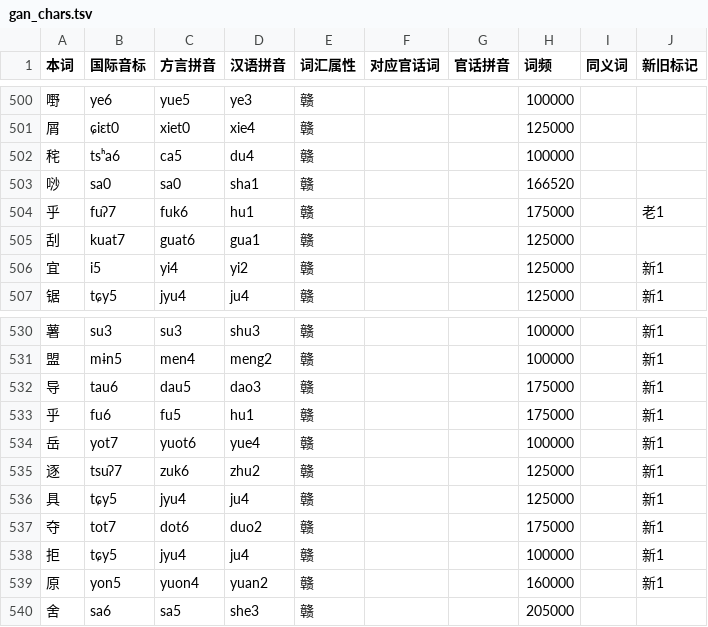
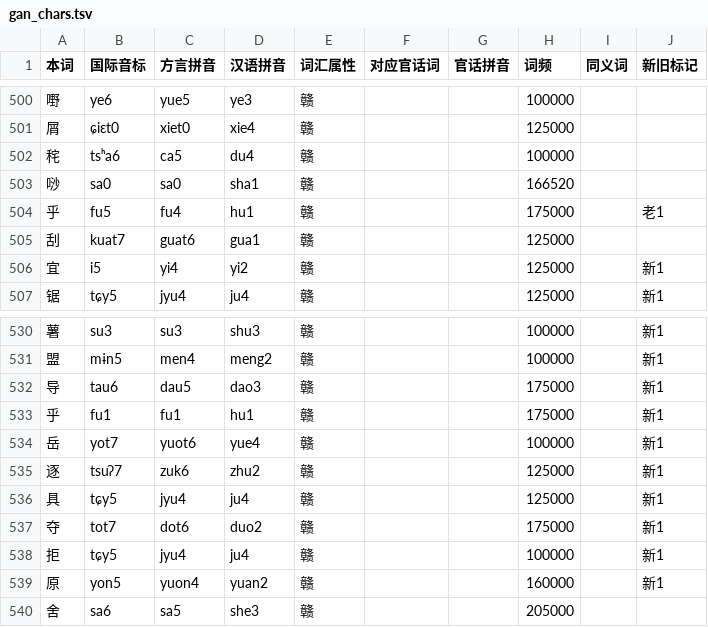
Before and after one commit to Doohaey/GonnyuGeneralIME, a TSV file: resources/regions/lancong/dictionaries/gan_chars.tsv, drawn as a sheet; only a part is shown, gaps mark what is left out; the diff covers the shown part only.

```diff
--- a/resources/regions/lancong/dictionaries/gan_chars.tsv
+++ b/resources/regions/lancong/dictionaries/gan_chars.tsv
@@ -503,3 +503,3 @@
 唦	sa0	sa0	sha1	赣			166520		
-乎	fuʔ7	fuk6	hu1	赣			175000		老1
+乎	fu5	fu4	hu1	赣			175000		老1
 刮	kuat7	guat6	gua1	赣			125000		
@@ -532,3 +532,3 @@
 导	tau6	dau5	dao3	赣			175000		新1
-乎	fu6	fu5	hu1	赣			175000		新1
+乎	fu1	fu1	hu1	赣			175000		新1
 岳	yot7	yuot6	yue4	赣			100000		新1
```
Also changed, not shown: 1 added row and 5 removed rows elsewhere in this file, resources/regions/lancong/dictionaries/chars.tsv, resources/regions/lancong/dictionaries/gan_words.tsv, 3 other files.
